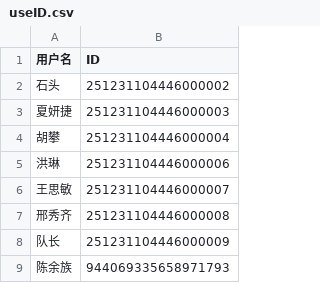
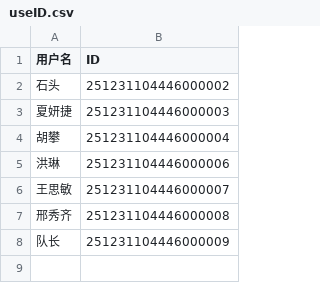
Before and after one commit to uckkk/ArtAssetNamingConfig, a CSV file: useID.csv, drawn as a sheet.

```diff
--- a/useID.csv
+++ b/useID.csv
@@ -8,2 +8 @@
 队长,251231104446000009,
-陈余族,944069335658971793,
```
